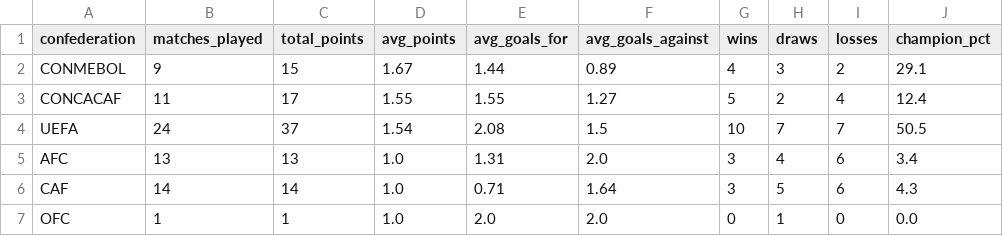
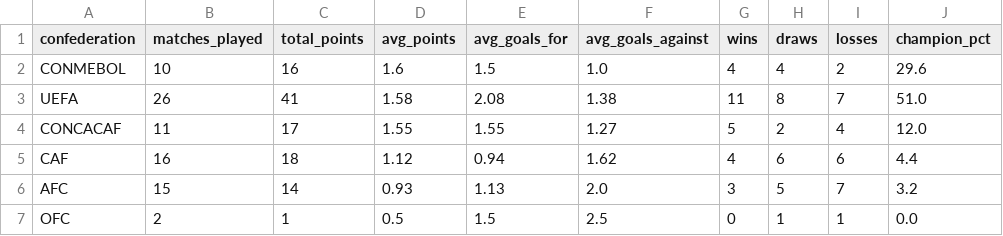
Before and after one commit to AdriBlanco0/worldcup2026-predictor, a CSV file: data/processed/confederation_stats.csv, drawn as a sheet.

```diff
--- a/data/processed/confederation_stats.csv
+++ b/data/processed/confederation_stats.csv
@@ -1,7 +1,7 @@
 confederation,matches_played,total_points,avg_points,avg_goals_for,avg_goals_against,wins,draws,losses,champion_pct
-CONMEBOL,9,15,1.67,1.44,0.89,4,3,2,29.1
-CONCACAF,11,17,1.55,1.55,1.27,5,2,4,12.4
-UEFA,24,37,1.54,2.08,1.5,10,7,7,50.5
-AFC,13,13,1.0,1.31,2.0,3,4,6,3.4
-CAF,14,14,1.0,0.71,1.64,3,5,6,4.3
-OFC,1,1,1.0,2.0,2.0,0,1,0,0.0
+CONMEBOL,10,16,1.6,1.5,1.0,4,4,2,29.6
+UEFA,26,41,1.58,2.08,1.38,11,8,7,51.0
+CONCACAF,11,17,1.55,1.55,1.27,5,2,4,12.0
+CAF,16,18,1.12,0.94,1.62,4,6,6,4.4
+AFC,15,14,0.93,1.13,2.0,3,5,7,3.2
+OFC,2,1,0.5,1.5,2.5,0,1,1,0.0
```
Also changed, not shown: data/processed/elo_ratings_2026.csv, data/processed/model_performance.csv, 6 other files.
